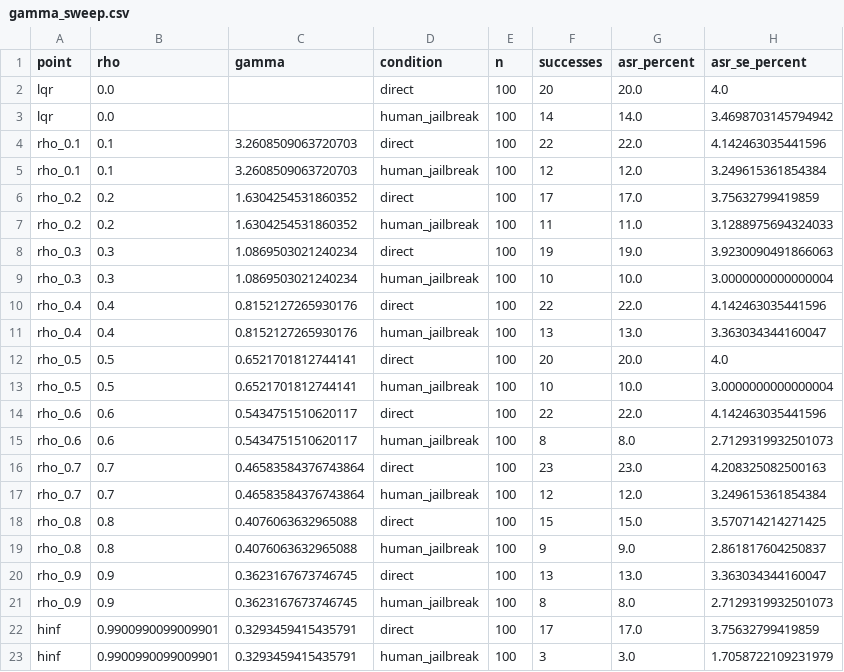
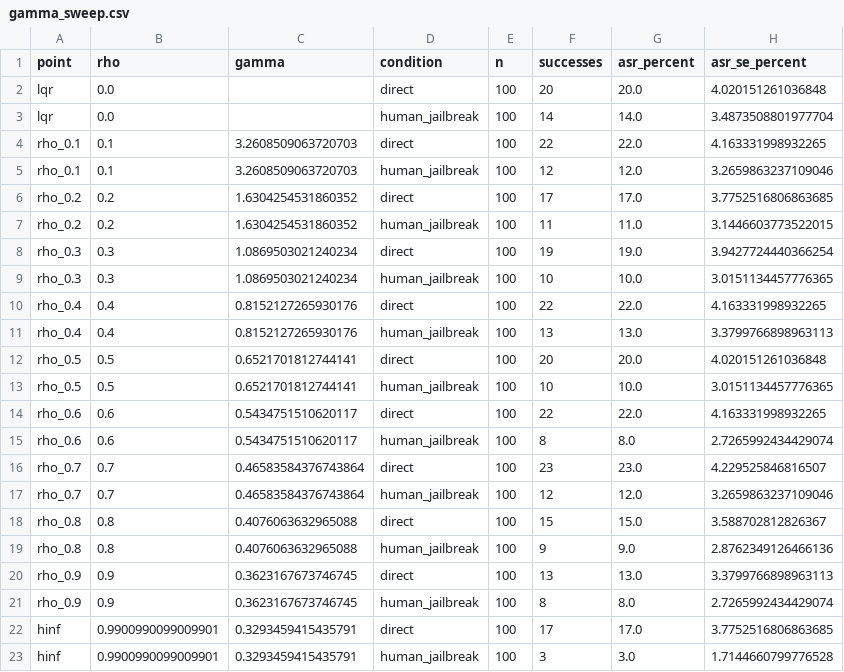
Before and after one commit to ZabehLab/RobustSteering, a CSV file: parking/rudra_rebuttal_gamma_sweep/tables/gamma_sweep.csv, drawn as a sheet.

```diff
--- a/parking/rudra_rebuttal_gamma_sweep/tables/gamma_sweep.csv
+++ b/parking/rudra_rebuttal_gamma_sweep/tables/gamma_sweep.csv
@@ -1,23 +1,23 @@
 point,rho,gamma,condition,n,successes,asr_percent,asr_se_percent
-lqr,0.0,,direct,100,20,20.0,4.0
-lqr,0.0,,human_jailbreak,100,14,14.0,3.4698703145794942
-rho_0.1,0.1,3.2608509063720703,direct,100,22,22.0,4.142463035441596
-rho_0.1,0.1,3.2608509063720703,human_jailbreak,100,12,12.0,3.249615361854384
-rho_0.2,0.2,1.6304254531860352,direct,100,17,17.0,3.75632799419859
-rho_0.2,0.2,1.6304254531860352,human_jailbreak,100,11,11.0,3.1288975694324033
-rho_0.3,0.3,1.0869503021240234,direct,100,19,19.0,3.9230090491866063
-rho_0.3,0.3,1.0869503021240234,human_jailbreak,100,10,10.0,3.0000000000000004
-rho_0.4,0.4,0.8152127265930176,direct,100,22,22.0,4.142463035441596
-rho_0.4,0.4,0.8152127265930176,human_jailbreak,100,13,13.0,3.363034344160047
-rho_0.5,0.5,0.6521701812744141,direct,100,20,20.0,4.0
-rho_0.5,0.5,0.6521701812744141,human_jailbreak,100,10,10.0,3.0000000000000004
-rho_0.6,0.6,0.5434751510620117,direct,100,22,22.0,4.142463035441596
-rho_0.6,0.6,0.5434751510620117,human_jailbreak,100,8,8.0,2.7129319932501073
-rho_0.7,0.7,0.46583584376743864,direct,100,23,23.0,4.208325082500163
-rho_0.7,0.7,0.46583584376743864,human_jailbreak,100,12,12.0,3.249615361854384
-rho_0.8,0.8,0.4076063632965088,direct,100,15,15.0,3.570714214271425
-rho_0.8,0.8,0.4076063632965088,human_jailbreak,100,9,9.0,2.861817604250837
-rho_0.9,0.9,0.3623167673746745,direct,100,13,13.0,3.363034344160047
-rho_0.9,0.9,0.3623167673746745,human_jailbreak,100,8,8.0,2.7129319932501073
-hinf,0.9900990099009901,0.3293459415435791,direct,100,17,17.0,3.75632799419859
-hinf,0.9900990099009901,0.3293459415435791,human_jailbreak,100,3,3.0,1.7058722109231979
+lqr,0.0,,direct,100,20,20.0,4.020151261036848
+lqr,0.0,,human_jailbreak,100,14,14.0,3.4873508801977704
+rho_0.1,0.1,3.2608509063720703,direct,100,22,22.0,4.163331998932265
+rho_0.1,0.1,3.2608509063720703,human_jailbreak,100,12,12.0,3.2659863237109046
+rho_0.2,0.2,1.6304254531860352,direct,100,17,17.0,3.7752516806863685
+rho_0.2,0.2,1.6304254531860352,human_jailbreak,100,11,11.0,3.1446603773522015
+rho_0.3,0.3,1.0869503021240234,direct,100,19,19.0,3.9427724440366254
+rho_0.3,0.3,1.0869503021240234,human_jailbreak,100,10,10.0,3.0151134457776365
+rho_0.4,0.4,0.8152127265930176,direct,100,22,22.0,4.163331998932265
+rho_0.4,0.4,0.8152127265930176,human_jailbreak,100,13,13.0,3.3799766898963113
+rho_0.5,0.5,0.6521701812744141,direct,100,20,20.0,4.020151261036848
+rho_0.5,0.5,0.6521701812744141,human_jailbreak,100,10,10.0,3.0151134457776365
+rho_0.6,0.6,0.5434751510620117,direct,100,22,22.0,4.163331998932265
+rho_0.6,0.6,0.5434751510620117,human_jailbreak,100,8,8.0,2.7265992434429074
+rho_0.7,0.7,0.46583584376743864,direct,100,23,23.0,4.229525846816507
+rho_0.7,0.7,0.46583584376743864,human_jailbreak,100,12,12.0,3.2659863237109046
+rho_0.8,0.8,0.4076063632965088,direct,100,15,15.0,3.588702812826367
+rho_0.8,0.8,0.4076063632965088,human_jailbreak,100,9,9.0,2.8762349126466136
+rho_0.9,0.9,0.3623167673746745,direct,100,13,13.0,3.3799766898963113
+rho_0.9,0.9,0.3623167673746745,human_jailbreak,100,8,8.0,2.7265992434429074
+hinf,0.9900990099009901,0.3293459415435791,direct,100,17,17.0,3.7752516806863685
+hinf,0.9900990099009901,0.3293459415435791,human_jailbreak,100,3,3.0,1.7144660799776528
```
Also changed, not shown: 4 other files.
